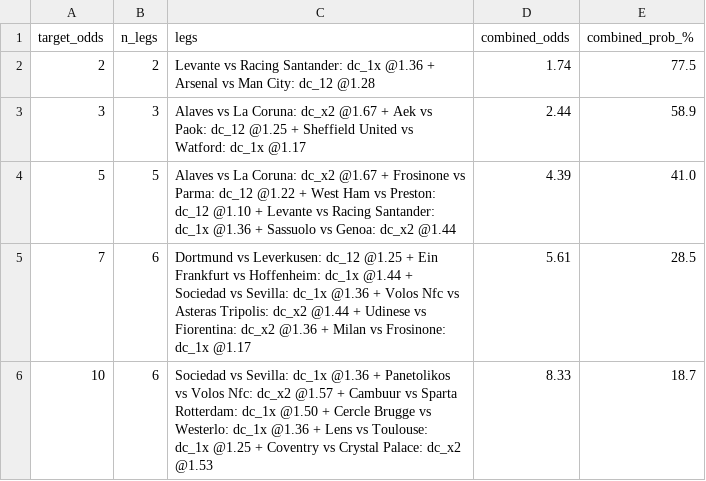
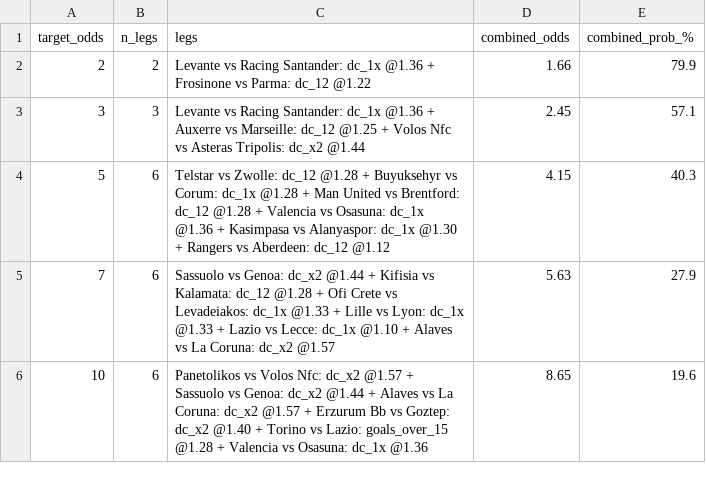
Before and after one commit to tonticha9/Prediction-picks, a CSV file: data/combos.csv, drawn as a sheet.

```diff
--- a/data/combos.csv
+++ b/data/combos.csv
@@ -1,6 +1,6 @@
 target_odds,n_legs,legs,combined_odds,combined_prob_%
-2,2,Levante vs Racing Santander: dc_1x @1.36 + Arsenal vs Man City: dc_12 @1.28,1.74,77.5
-3,3,Alaves vs La Coruna: dc_x2 @1.67 + Aek vs Paok: dc_12 @1.25 + Sheffield United vs Watford: dc_1x @1.17,2.44,58.9
-5,5,Alaves vs La Coruna: dc_x2 @1.67 + Frosinone vs Parma: dc_12 @1.22 + West Ham vs Preston: dc_12 @1.10 + Levante vs Racing Santander: dc_1x @1.36 + Sassuolo vs Genoa: dc_x2 @1.44,4.39,41.0
-7,6,Dortmund vs Leverkusen: dc_12 @1.25 + Ein Frankfurt vs Hoffenheim: dc_1x @1.44 + Sociedad vs Sevilla: dc_1x @1.36 + Volos Nfc vs Asteras Tripolis: dc_x2 @1.44 + Udinese vs Fiorentina: dc_x2 @1.36 + Milan vs Frosinone: dc_1x @1.17,5.61,28.5
-10,6,Sociedad vs Sevilla: dc_1x @1.36 + Panetolikos vs Volos Nfc: dc_x2 @1.57 + Cambuur vs Sparta Rotterdam: dc_1x @1.50 + Cercle Brugge vs Westerlo: dc_1x @1.36 + Lens vs Toulouse: dc_1x @1.25 + Coventry vs Crystal Palace: dc_x2 @1.53,8.33,18.7
+2,2,Levante vs Racing Santander: dc_1x @1.36 + Frosinone vs Parma: dc_12 @1.22,1.66,79.9
+3,3,Levante vs Racing Santander: dc_1x @1.36 + Auxerre vs Marseille: dc_12 @1.25 + Volos Nfc vs Asteras Tripolis: dc_x2 @1.44,2.45,57.1
+5,6,Telstar vs Zwolle: dc_12 @1.28 + Buyuksehyr vs Corum: dc_1x @1.28 + Man United vs Brentford: dc_12 @1.28 + Valencia vs Osasuna: dc_1x @1.36 + Kasimpasa vs Alanyaspor: dc_1x @1.30 + Rangers vs Aberdeen: dc_12 @1.12,4.15,40.3
+7,6,Sassuolo vs Genoa: dc_x2 @1.44 + Kifisia vs Kalamata: dc_12 @1.28 + Ofi Crete vs Levadeiakos: dc_1x @1.33 + Lille vs Lyon: dc_1x @1.33 + Lazio vs Lecce: dc_1x @1.10 + Alaves vs La Coruna: dc_x2 @1.57,5.63,27.9
+10,6,Panetolikos vs Volos Nfc: dc_x2 @1.57 + Sassuolo vs Genoa: dc_x2 @1.44 + Alaves vs La Coruna: dc_x2 @1.57 + Erzurum Bb vs Goztep: dc_x2 @1.40 + Torino vs Lazio: goals_over_15 @1.28 + Valencia vs Osasuna: dc_1x @1.36,8.65,19.6
```
Also changed, not shown: data/predictions_v8.csv, data/value_bets.csv, 4 other files.
